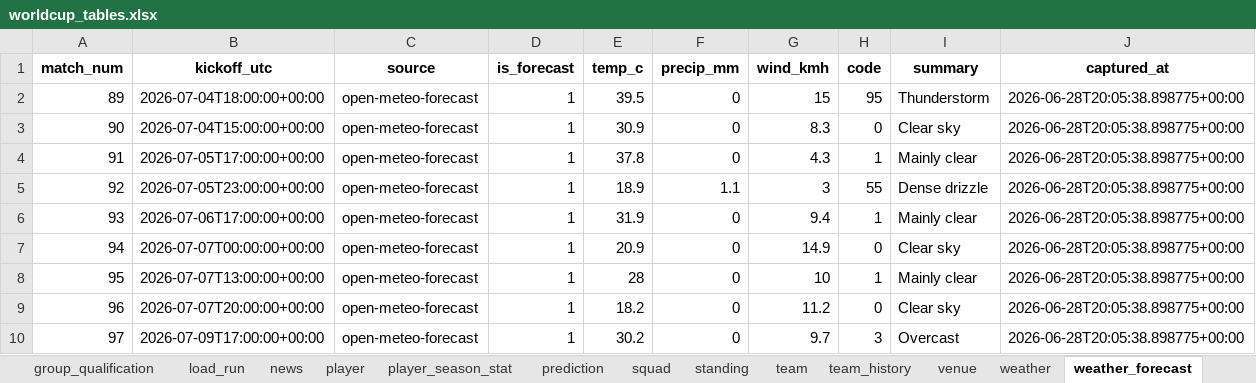
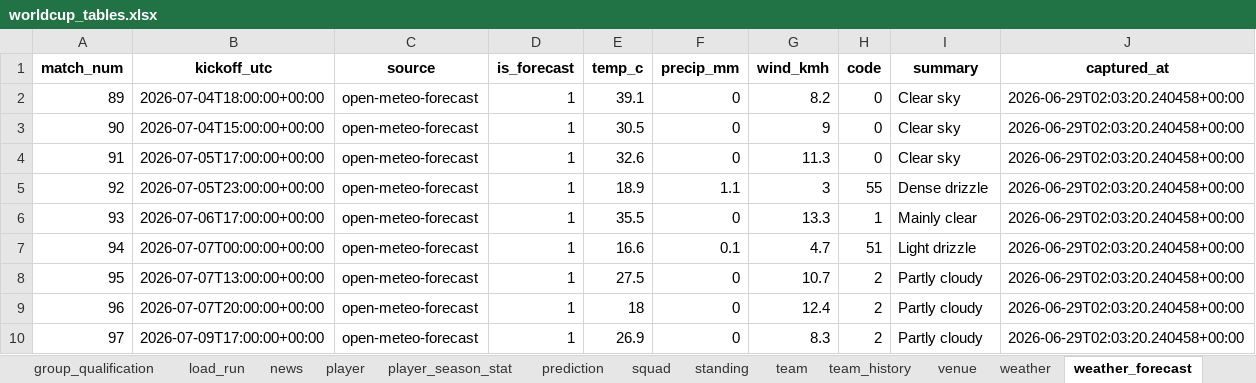
Before and after one commit to marc4data/world-cup-2026, an Excel workbook: reports/worldcup_tables.xlsx, sheet weather_forecast, drawn as a sheet; only a part is shown; values as stored, in another font and other column widths than the file's, no borders; the diff covers the shown part only; the diff names each change by its address in the sheet, - before the commit and + after, or states it on an @@ line.

```diff
--- a/reports/worldcup_tables.xlsx (sheet weather_forecast)
+++ b/reports/worldcup_tables.xlsx (sheet weather_forecast)
-E2 (temp_c): 39.5
+E2 (temp_c): 39.1
-G2 (wind_kmh): 15
+G2 (wind_kmh): 8.2
-H2 (code): 95
+H2 (code): 0
-I2 (summary): Thunderstorm
+I2 (summary): Clear sky
-J2:J10 (captured_at): 2026-06-28T20:05:38.898775+00:00
+J2:J10 (captured_at): 2026-06-29T02:03:20.240458+00:00
-E3 (temp_c): 30.9
+E3 (temp_c): 30.5
-G3 (wind_kmh): 8.3
+G3 (wind_kmh): 9
-E4 (temp_c): 37.8
+E4 (temp_c): 32.6
-G4 (wind_kmh): 4.3
+G4 (wind_kmh): 11.3
-H4 (code): 1
+H4 (code): 0
-I4 (summary): Mainly clear
+I4 (summary): Clear sky
-E6 (temp_c): 31.9
+E6 (temp_c): 35.5
-G6 (wind_kmh): 9.4
+G6 (wind_kmh): 13.3
-E7 (temp_c): 20.9
+E7 (temp_c): 16.6
-F7 (precip_mm): 0
+F7 (precip_mm): 0.1
-G7 (wind_kmh): 14.9
+G7 (wind_kmh): 4.7
-H7 (code): 0
+H7 (code): 51
-I7 (summary): Clear sky
+I7 (summary): Light drizzle
-E8 (temp_c): 28
+E8 (temp_c): 27.5
-G8 (wind_kmh): 10
+G8 (wind_kmh): 10.7
-H8 (code): 1
+H8 (code): 2
-I8 (summary): Mainly clear
+I8 (summary): Partly cloudy
-E9 (temp_c): 18.2
+E9 (temp_c): 18
-G9 (wind_kmh): 11.2
+G9 (wind_kmh): 12.4
-H9 (code): 0
+H9 (code): 2
-I9 (summary): Clear sky
+I9 (summary): Partly cloudy
-E10 (temp_c): 30.2
+E10 (temp_c): 26.9
-G10 (wind_kmh): 9.7
+G10 (wind_kmh): 8.3
-H10 (code): 3
+H10 (code): 2
-I10 (summary): Overcast
+I10 (summary): Partly cloudy
```
Also changed, not shown: 1 added row and 16 edited cells elsewhere in this sheet, sheet player_season_stat, sheet fixture_player_stat, sheet event, sheet player, sheet group_qualification, sheet weather, 4 more sheets, 6 other files.
